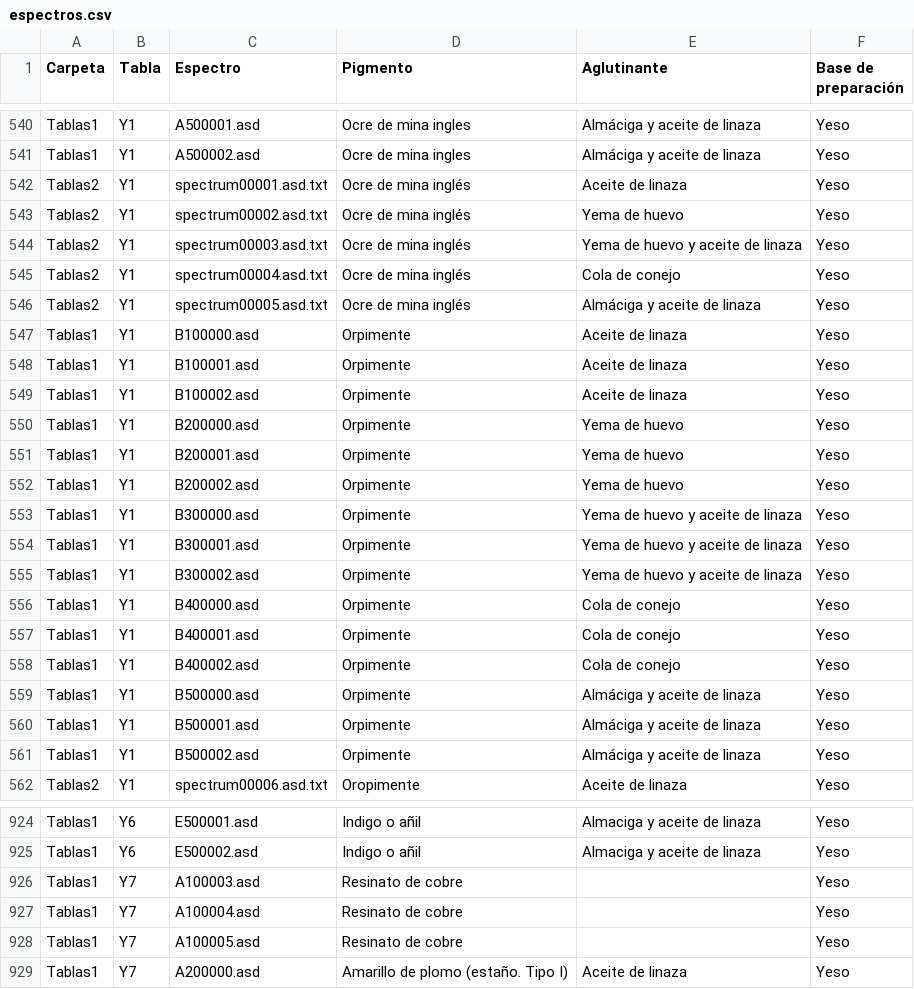
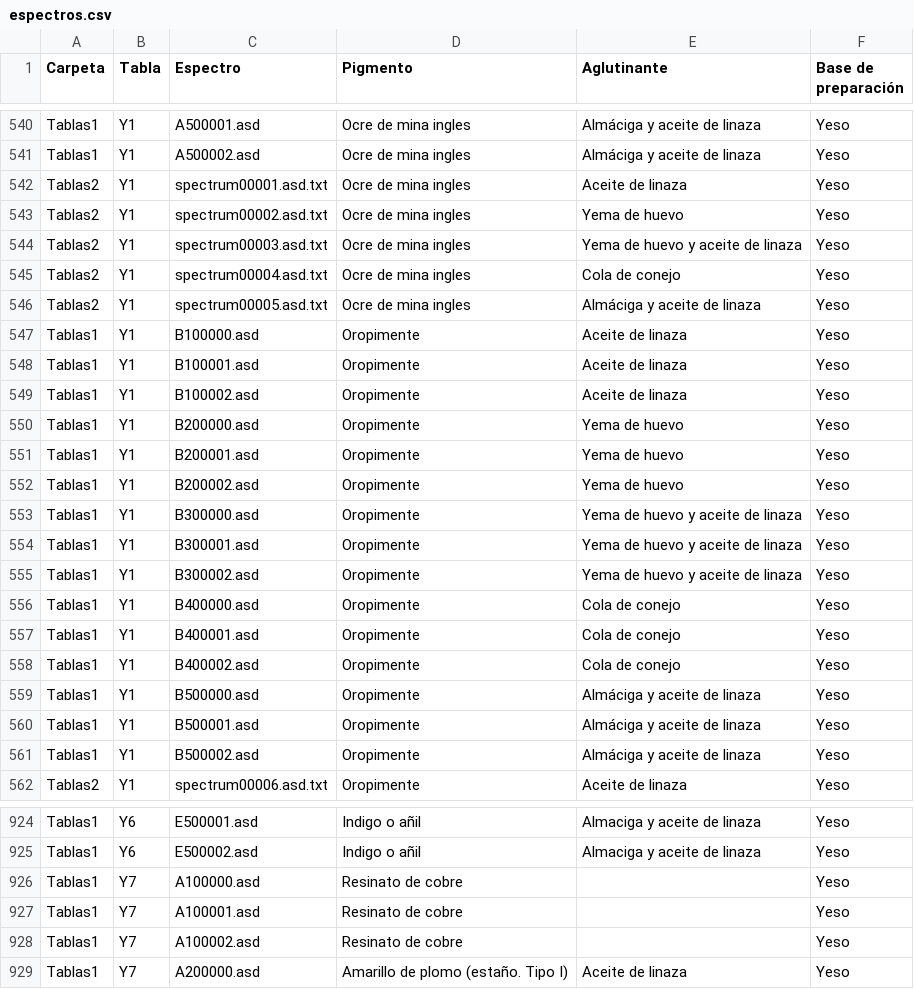
Before and after one commit to NataliaPerez08/servicio-social, a CSV file: espectros.csv, drawn as a sheet; only a part is shown, gaps mark what is left out; the diff covers the shown part only.

```diff
--- a/espectros.csv
+++ b/espectros.csv
@@ -541,22 +541,22 @@ Tablas1,Y1,A500001.asd,Ocre de mina ingles,Almáciga y aceite de linaza,Yeso
 Tablas1,Y1,A500002.asd,Ocre de mina ingles,Almáciga y aceite de linaza,Yeso
-Tablas2,Y1,spectrum00001.asd.txt,Ocre de mina inglés,Aceite de linaza,Yeso
-Tablas2,Y1,spectrum00002.asd.txt,Ocre de mina inglés,Yema de huevo,Yeso
-Tablas2,Y1,spectrum00003.asd.txt,Ocre de mina inglés,Yema de huevo y aceite de linaza,Yeso
-Tablas2,Y1,spectrum00004.asd.txt,Ocre de mina inglés,Cola de conejo,Yeso
-Tablas2,Y1,spectrum00005.asd.txt,Ocre de mina inglés,Almáciga y aceite de linaza,Yeso
-Tablas1,Y1,B100000.asd,Orpimente,Aceite de linaza,Yeso
-Tablas1,Y1,B100001.asd,Orpimente,Aceite de linaza,Yeso
-Tablas1,Y1,B100002.asd,Orpimente,Aceite de linaza,Yeso
-Tablas1,Y1,B200000.asd,Orpimente,Yema de huevo,Yeso
-Tablas1,Y1,B200001.asd,Orpimente,Yema de huevo,Yeso
-Tablas1,Y1,B200002.asd,Orpimente,Yema de huevo,Yeso
-Tablas1,Y1,B300000.asd,Orpimente,Yema de huevo y aceite de linaza,Yeso
-Tablas1,Y1,B300001.asd,Orpimente,Yema de huevo y aceite de linaza,Yeso
-Tablas1,Y1,B300002.asd,Orpimente,Yema de huevo y aceite de linaza,Yeso
-Tablas1,Y1,B400000.asd,Orpimente,Cola de conejo,Yeso
-Tablas1,Y1,B400001.asd,Orpimente,Cola de conejo,Yeso
-Tablas1,Y1,B400002.asd,Orpimente,Cola de conejo,Yeso
-Tablas1,Y1,B500000.asd,Orpimente,Almáciga y aceite de linaza,Yeso
-Tablas1,Y1,B500001.asd,Orpimente,Almáciga y aceite de linaza,Yeso
-Tablas1,Y1,B500002.asd,Orpimente,Almáciga y aceite de linaza,Yeso
+Tablas2,Y1,spectrum00001.asd.txt,Ocre de mina ingles,Aceite de linaza,Yeso
+Tablas2,Y1,spectrum00002.asd.txt,Ocre de mina ingles,Yema de huevo,Yeso
+Tablas2,Y1,spectrum00003.asd.txt,Ocre de mina ingles,Yema de huevo y aceite de linaza,Yeso
+Tablas2,Y1,spectrum00004.asd.txt,Ocre de mina ingles,Cola de conejo,Yeso
+Tablas2,Y1,spectrum00005.asd.txt,Ocre de mina ingles,Almáciga y aceite de linaza,Yeso
+Tablas1,Y1,B100000.asd,Oropimente,Aceite de linaza,Yeso
+Tablas1,Y1,B100001.asd,Oropimente,Aceite de linaza,Yeso
+Tablas1,Y1,B100002.asd,Oropimente,Aceite de linaza,Yeso
+Tablas1,Y1,B200000.asd,Oropimente,Yema de huevo,Yeso
+Tablas1,Y1,B200001.asd,Oropimente,Yema de huevo,Yeso
+Tablas1,Y1,B200002.asd,Oropimente,Yema de huevo,Yeso
+Tablas1,Y1,B300000.asd,Oropimente,Yema de huevo y aceite de linaza,Yeso
+Tablas1,Y1,B300001.asd,Oropimente,Yema de huevo y aceite de linaza,Yeso
+Tablas1,Y1,B300002.asd,Oropimente,Yema de huevo y aceite de linaza,Yeso
+Tablas1,Y1,B400000.asd,Oropimente,Cola de conejo,Yeso
+Tablas1,Y1,B400001.asd,Oropimente,Cola de conejo,Yeso
+Tablas1,Y1,B400002.asd,Oropimente,Cola de conejo,Yeso
+Tablas1,Y1,B500000.asd,Oropimente,Almáciga y aceite de linaza,Yeso
+Tablas1,Y1,B500001.asd,Oropimente,Almáciga y aceite de linaza,Yeso
+Tablas1,Y1,B500002.asd,Oropimente,Almáciga y aceite de linaza,Yeso
 Tablas2,Y1,spectrum00006.asd.txt,Oropimente,Aceite de linaza,Yeso
@@ -925,5 +925,5 @@ Tablas1,Y6,E500001.asd,Indigo o añil,Almaciga y aceite de linaza,Yeso
 Tablas1,Y6,E500002.asd,Indigo o añil,Almaciga y aceite de linaza,Yeso
-Tablas1,Y7,A100003.asd,Resinato de cobre,,Yeso
-Tablas1,Y7,A100004.asd,Resinato de cobre,,Yeso
-Tablas1,Y7,A100005.asd,Resinato de cobre,,Yeso
+Tablas1,Y7,A100000.asd,Resinato de cobre,,Yeso
+Tablas1,Y7,A100001.asd,Resinato de cobre,,Yeso
+Tablas1,Y7,A100002.asd,Resinato de cobre,,Yeso
 Tablas1,Y7,A200000.asd,Amarillo de plomo (estaño. Tipo I),Aceite de linaza,Yeso
```
Also changed, not shown: 1 added row and 118 edited cells elsewhere in this file, Espectros_FORS_2/Datos tabla.csv, 26 other files.
